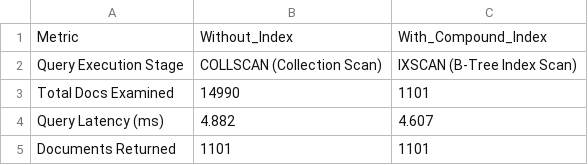
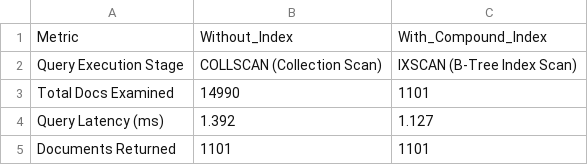
Before and after one commit to aryan-0018/Big-Data, a CSV file: activity4_mongodb/benchmark_results.csv, drawn as a sheet.

```diff
--- a/activity4_mongodb/benchmark_results.csv
+++ b/activity4_mongodb/benchmark_results.csv
@@ -3,3 +3,3 @@ Query Execution Stage,COLLSCAN (Collection Scan),IXSCAN (B-Tree Index Scan)
 Total Docs Examined,14990,1101
-Query Latency (ms),4.882,4.607
+Query Latency (ms),1.392,1.127
 Documents Returned,1101,1101
```
Also changed, not shown: activity1_hive/results/inventory_recommendations.csv, 19 other files.
